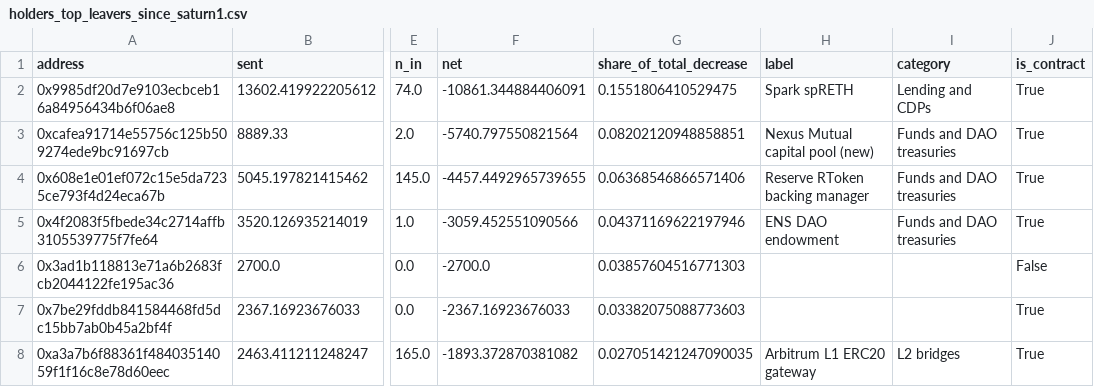
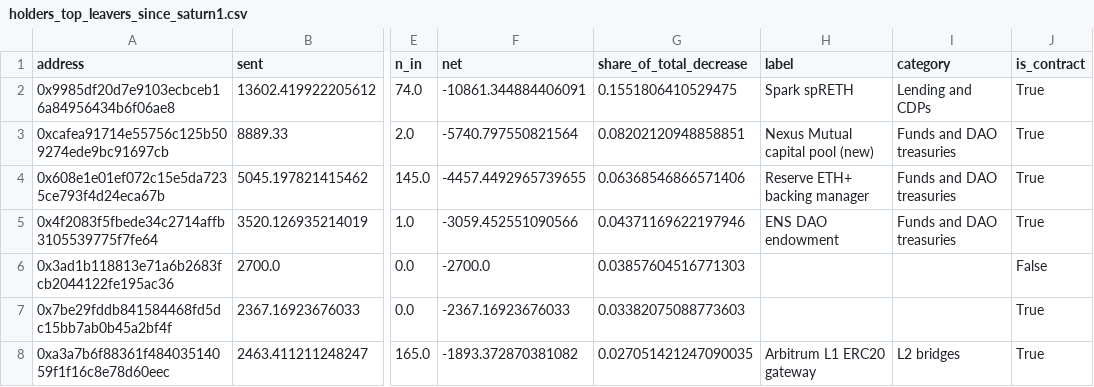
Before and after one commit to NishikawaButterfly/reth-competitiveness-study, a CSV file: reth_study/holders_top_leavers_since_saturn1.csv, drawn as a sheet; only a part is shown, gaps mark what is left out; the diff names each change by its address in the sheet, - before the commit and + after, or states it on an @@ line.

```diff
--- a/reth_study/holders_top_leavers_since_saturn1.csv
+++ b/reth_study/holders_top_leavers_since_saturn1.csv
-H4 (label): Reserve RToken backing manager
+H4 (label): Reserve ETH+ backing manager
```
Also changed, not shown: reth_study/holders_by_category.csv, reth_study/holders_by_entity.csv, 5 other files.
